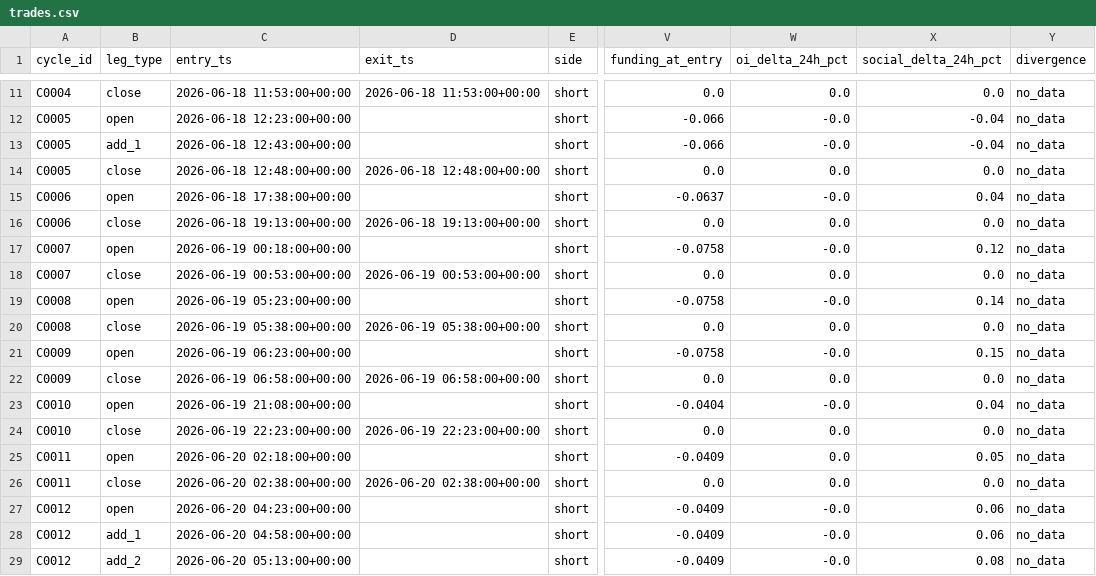
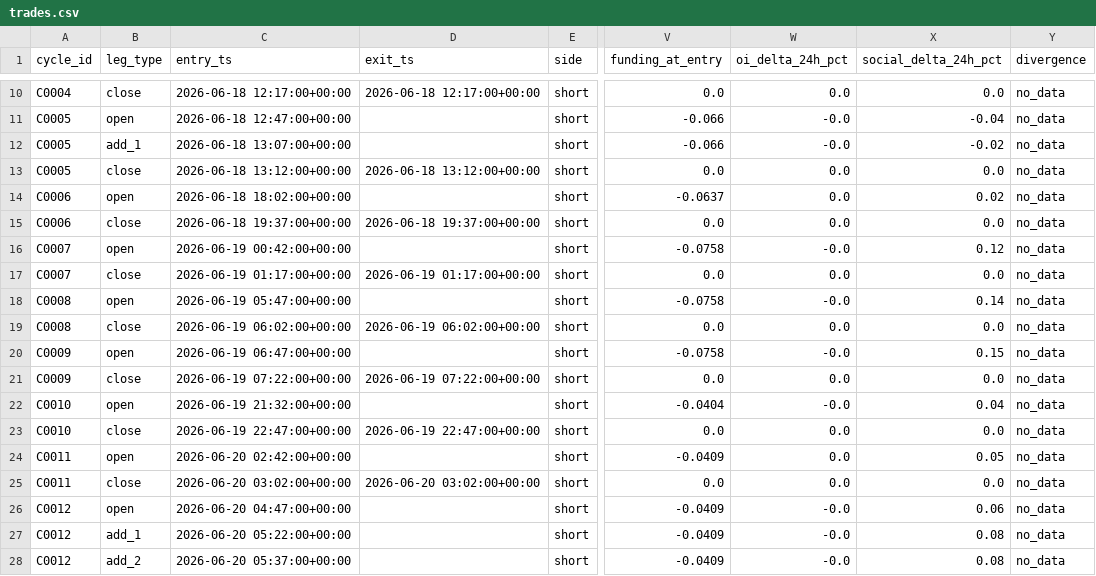
Before and after one commit to wyka0/eth-rapid-reversal-cmc-skill, a CSV file: backtest/results/trades.csv, drawn as a sheet; only a part is shown, gaps mark what is left out; addresses are those after the commit; the diff covers the shown part only; the diff names each change by its address in the sheet, - before the commit and + after, or states it on an @@ line.

```diff
--- a/backtest/results/trades.csv
+++ b/backtest/results/trades.csv
-C10 (entry_ts): 2026-06-18 11:53:00+00:00
+C10 (entry_ts): 2026-06-18 12:17:00+00:00
-D10 (exit_ts): 2026-06-18 11:53:00+00:00
+D10 (exit_ts): 2026-06-18 12:17:00+00:00
-C11 (entry_ts): 2026-06-18 12:23:00+00:00
+C11 (entry_ts): 2026-06-18 12:47:00+00:00
-C12 (entry_ts): 2026-06-18 12:43:00+00:00
+C12 (entry_ts): 2026-06-18 13:07:00+00:00
-X12 (social_delta_24h_pct): -0.04
+X12 (social_delta_24h_pct): -0.02
-C13 (entry_ts): 2026-06-18 12:48:00+00:00
+C13 (entry_ts): 2026-06-18 13:12:00+00:00
-D13 (exit_ts): 2026-06-18 12:48:00+00:00
+D13 (exit_ts): 2026-06-18 13:12:00+00:00
-C14 (entry_ts): 2026-06-18 17:38:00+00:00
+C14 (entry_ts): 2026-06-18 18:02:00+00:00
-W14 (oi_delta_24h_pct): -0.0
+W14 (oi_delta_24h_pct): 0.0
-X14 (social_delta_24h_pct): 0.04
+X14 (social_delta_24h_pct): 0.02
-C15 (entry_ts): 2026-06-18 19:13:00+00:00
+C15 (entry_ts): 2026-06-18 19:37:00+00:00
-D15 (exit_ts): 2026-06-18 19:13:00+00:00
+D15 (exit_ts): 2026-06-18 19:37:00+00:00
-C16 (entry_ts): 2026-06-19 00:18:00+00:00
+C16 (entry_ts): 2026-06-19 00:42:00+00:00
-C17 (entry_ts): 2026-06-19 00:53:00+00:00
+C17 (entry_ts): 2026-06-19 01:17:00+00:00
-D17 (exit_ts): 2026-06-19 00:53:00+00:00
+D17 (exit_ts): 2026-06-19 01:17:00+00:00
-C18 (entry_ts): 2026-06-19 05:23:00+00:00
+C18 (entry_ts): 2026-06-19 05:47:00+00:00
-C19 (entry_ts): 2026-06-19 05:38:00+00:00
+C19 (entry_ts): 2026-06-19 06:02:00+00:00
-D19 (exit_ts): 2026-06-19 05:38:00+00:00
+D19 (exit_ts): 2026-06-19 06:02:00+00:00
-C20 (entry_ts): 2026-06-19 06:23:00+00:00
+C20 (entry_ts): 2026-06-19 06:47:00+00:00
-C21 (entry_ts): 2026-06-19 06:58:00+00:00
+C21 (entry_ts): 2026-06-19 07:22:00+00:00
-D21 (exit_ts): 2026-06-19 06:58:00+00:00
+D21 (exit_ts): 2026-06-19 07:22:00+00:00
-C22 (entry_ts): 2026-06-19 21:08:00+00:00
+C22 (entry_ts): 2026-06-19 21:32:00+00:00
-C23 (entry_ts): 2026-06-19 22:23:00+00:00
+C23 (entry_ts): 2026-06-19 22:47:00+00:00
-D23 (exit_ts): 2026-06-19 22:23:00+00:00
+D23 (exit_ts): 2026-06-19 22:47:00+00:00
-C24 (entry_ts): 2026-06-20 02:18:00+00:00
+C24 (entry_ts): 2026-06-20 02:42:00+00:00
-C25 (entry_ts): 2026-06-20 02:38:00+00:00
+C25 (entry_ts): 2026-06-20 03:02:00+00:00
-D25 (exit_ts): 2026-06-20 02:38:00+00:00
+D25 (exit_ts): 2026-06-20 03:02:00+00:00
-C26 (entry_ts): 2026-06-20 04:23:00+00:00
+C26 (entry_ts): 2026-06-20 04:47:00+00:00
-C27 (entry_ts): 2026-06-20 04:58:00+00:00
+C27 (entry_ts): 2026-06-20 05:22:00+00:00
-X27 (social_delta_24h_pct): 0.06
+X27 (social_delta_24h_pct): 0.08
-C28 (entry_ts): 2026-06-20 05:13:00+00:00
+C28 (entry_ts): 2026-06-20 05:37:00+00:00
```
Also changed, not shown: 1 removed row and 64 edited cells elsewhere in this file, backtest/results/cycles.csv, backtest/results/equity_curve.csv, 6 other files.
